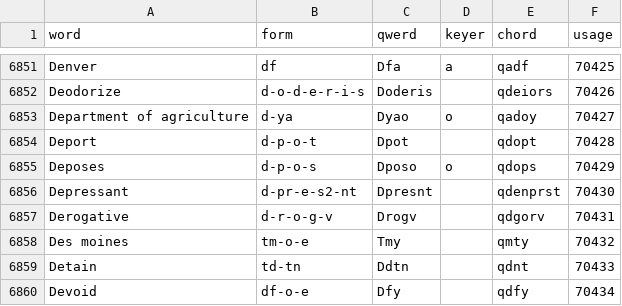
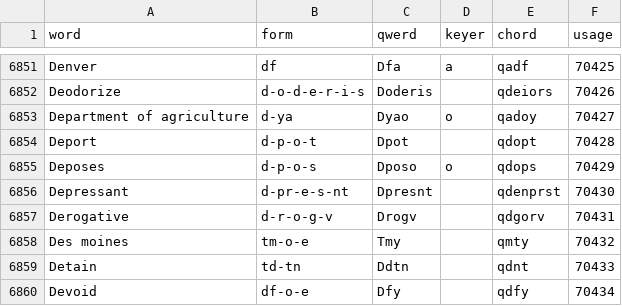
Before and after one commit to codepoke-kk/qwertigraphy, a CSV file: qwertigraph/dictionaries/anniversary_core.csv, drawn as a sheet; only a part is shown, gaps mark what is left out.

```diff
--- a/qwertigraph/dictionaries/anniversary_core.csv
+++ b/qwertigraph/dictionaries/anniversary_core.csv
@@ -6855,3 +6855,3 @@ Deport,d-p-o-t,Dpot,,qdopt,70428
 Deposes,d-p-o-s,Dposo,o,qdops,70429
-Depressant,d-pr-e-s2-nt,Dpresnt,,qdenprst,70430
+Depressant,d-pr-e-s-nt,Dpresnt,,qdenprst,70430
 Derogative,d-r-o-g-v,Drogv,,qdgorv,70431
```
Also changed, not shown: qwertigraph/dictionaries/anniversary_cmu.csv, qwertigraph/dictionaries/anniversary_supplement.csv, 1 other file.
